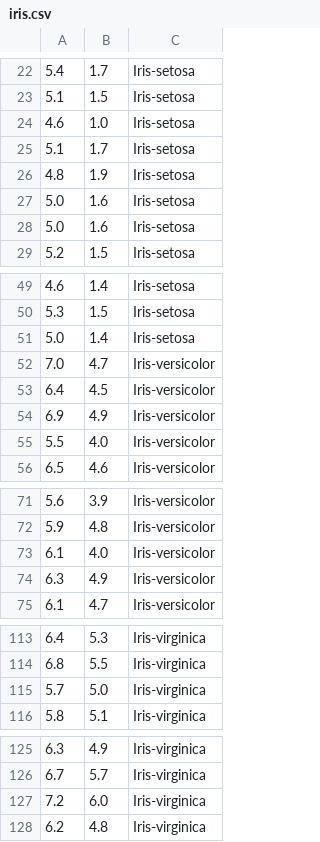
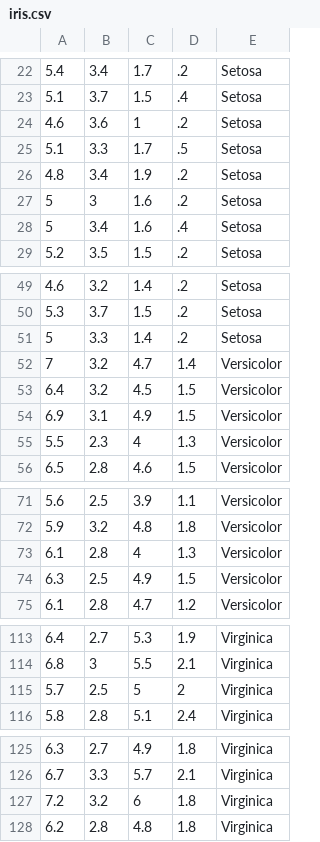
Before and after one commit to subashale/random_mvdt, a CSV file: data/iris.csv, drawn as a sheet; only a part is shown, gaps mark what is left out; removed rows and columns are numbered as before the commit, all else as after; the diff covers the shown part only; the diff names each change by its address in the sheet, - before the commit and + after, or states it on an @@ line.

```diff
--- a/data/iris.csv
+++ b/data/iris.csv
+column B, rows 22-29: 3.4 | 3.7 | 3.6 | 3.3 | 3.4 | 3 | 3.4 | 3.5; rows 49-56: 3.2 | 3.7 | 3.3 | 3.2 | 3.2 | 3.1 | 2.3 | 2.8; rows 71-75: 2.5 | 3.2 | 2.8 | 2.5 | 2.8; rows 113-116: 2.7 | 3 | 2.5 | 2.8; rows 125-128: 2.7 | 3.3 | 3.2 | 2.8
-column C, rows 22-29: all Iris-setosa; rows 49-56: Iris-setosa | Iris-setosa | Iris-setosa | Iris-versicolor | Iris-versicolor | Iris-versicolor | Iris-versicolor | Iris-versicolor; rows 71-75: all Iris-versicolor; rows 113-116: all Iris-virginica; rows 125-128: all Iris-virginica
+column D, rows 22-29: .2 | .4 | .2 | .5 | .2 | .2 | .4 | .2; rows 49-56: .2 | .2 | .2 | 1.4 | 1.5 | 1.5 | 1.3 | 1.5; rows 71-75: 1.1 | 1.8 | 1.3 | 1.5 | 1.2; rows 113-116: 1.9 | 2.1 | 2 | 2.4; rows 125-128: 1.8 | 2.1 | 1.8 | 1.8
+column E, rows 22-29: all Setosa; rows 49-56: Setosa | Setosa | Setosa | Versicolor | Versicolor | Versicolor | Versicolor | Versicolor; rows 71-75: all Versicolor; rows 113-116: all Virginica; rows 125-128: all Virginica
-C24: 1.0
+C24: 1
-A27:A28: 5.0
+A27:A28: 5
-A51: 5.0
+A51: 5
-A52: 7.0
+A52: 7
-C55: 4.0
+C55: 4
-C73: 4.0
+C73: 4
-C115: 5.0
+C115: 5
-C127: 6.0
+C127: 6
```
Also changed, not shown: 4 added rows, 4 removed rows and 17 edited cells elsewhere in this file, 8 other files.
